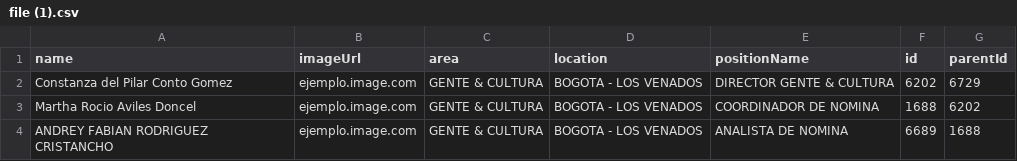
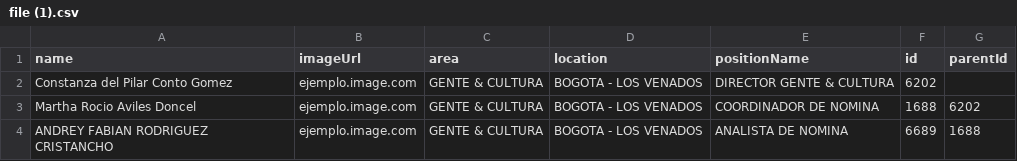
Before and after one commit to santiagonohra/ML-Labs, a CSV file: Lab 1/file (1).csv, drawn as a sheet; only a part is shown.

Commit message:
Update file (1).csv

```diff
--- a/Lab 1/file (1).csv
+++ b/Lab 1/file (1).csv
@@ -1,3 +1,3 @@
 name,imageUrl,area,location,positionName,id,parentId
-Constanza del Pilar Conto Gomez,ejemplo.image.com,GENTE & CULTURA,BOGOTA - LOS VENADOS,DIRECTOR GENTE & CULTURA,6202,6729
+Constanza del Pilar Conto Gomez,ejemplo.image.com,GENTE & CULTURA,BOGOTA - LOS VENADOS,DIRECTOR GENTE & CULTURA,6202,
 Martha Rocio Aviles Doncel,ejemplo.image.com,GENTE & CULTURA,BOGOTA - LOS VENADOS,COORDINADOR DE NOMINA,1688,6202
```
